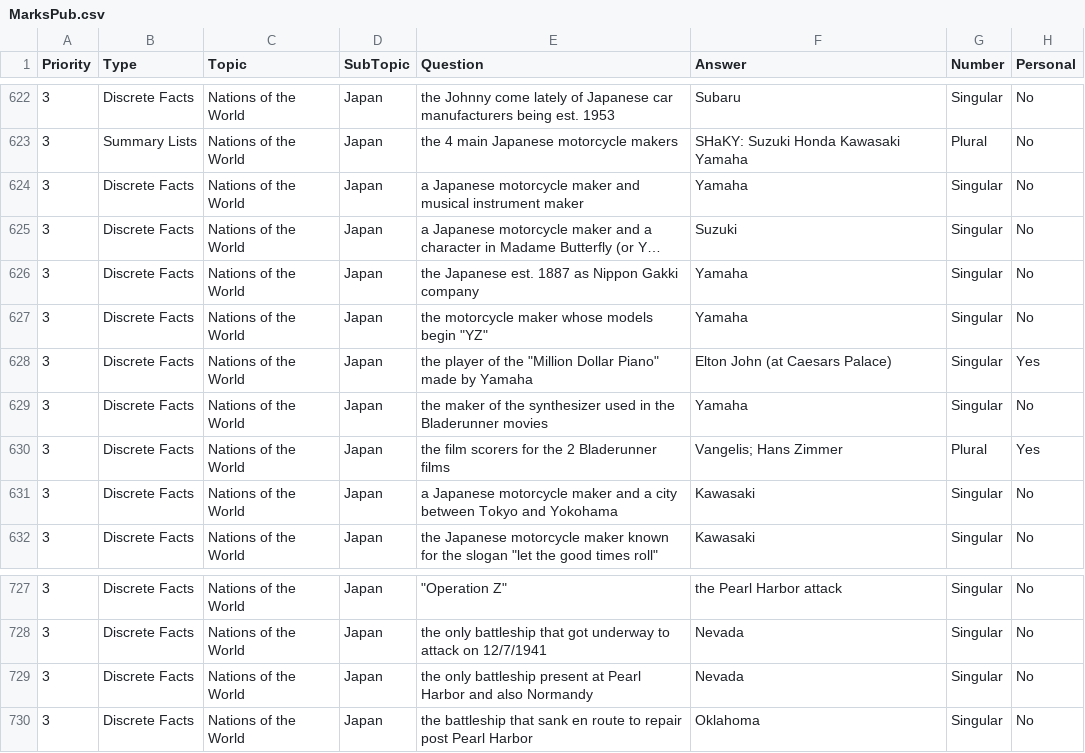
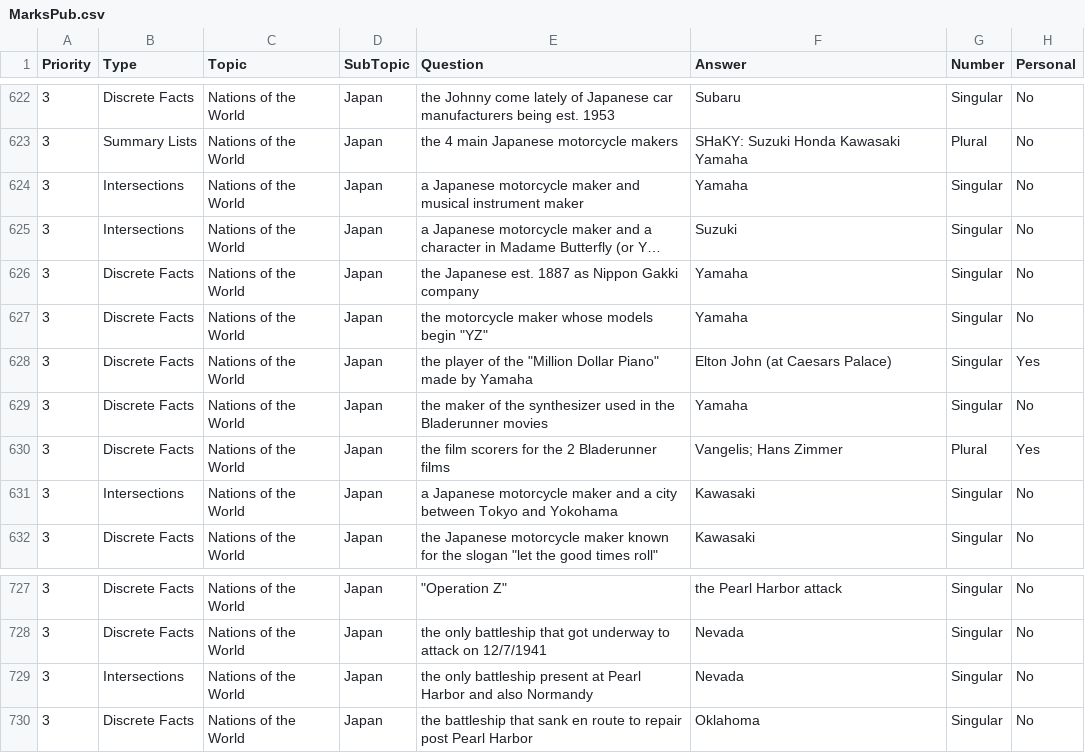
Before and after one commit to NonContradiction/markspub, a CSV file: MarksPub.csv, drawn as a sheet; only a part is shown, gaps mark what is left out; long unchanged cells end in …; the diff names each change by its address in the sheet, - before the commit and + after, or states it on an @@ line.

Commit message:
Add files via upload

```diff
--- a/MarksPub.csv
+++ b/MarksPub.csv
-B624:B625 (Type): Discrete Facts
+B624:B625 (Type): Intersections
-B631 (Type): Discrete Facts
+B631 (Type): Intersections
-B729 (Type): Discrete Facts
+B729 (Type): Intersections
```
